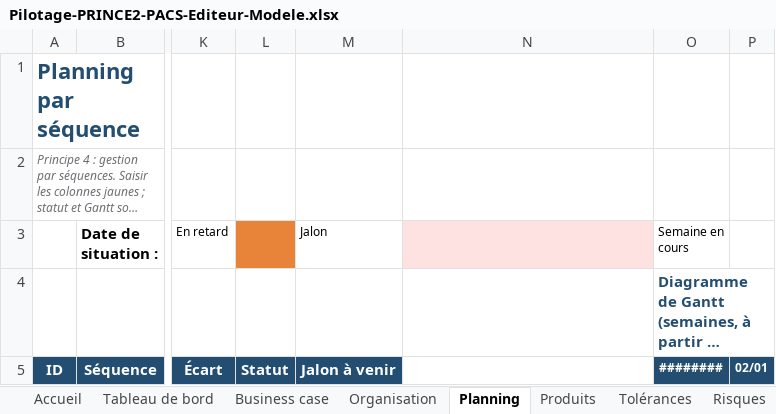
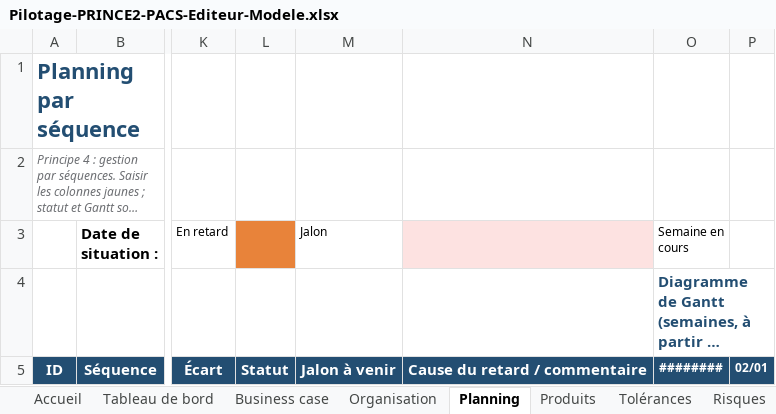
Before and after one commit to Flo128/cockpit-projet-pacs, an Excel workbook: classeurs/Pilotage-PRINCE2-PACS-Editeur-Modele.xlsx, sheet Planning, drawn as a sheet; only a part is shown, gaps mark what is left out; long unchanged cells end in …; values as stored, in another font and other column widths than the file's, no borders; conditional formats not drawn; the diff names each change by its address in the sheet, - before the commit and + after, or states it on an @@ line.

```diff
--- a/classeurs/Pilotage-PRINCE2-PACS-Editeur-Modele.xlsx (sheet Planning)
+++ b/classeurs/Pilotage-PRINCE2-PACS-Editeur-Modele.xlsx (sheet Planning)
-N5: (empty)
+N5: Cause du retard / commentaire
-N5 fill: none
+N5 fill: #234E72
```
Also changed, not shown: charts or pictures, classeurs/Pilotage-PRINCE2-PACS-Editeur-Exemple.xlsx, classeurs/Scenario-Projet-Complexe-Orageux.xlsx, 7 other files.
